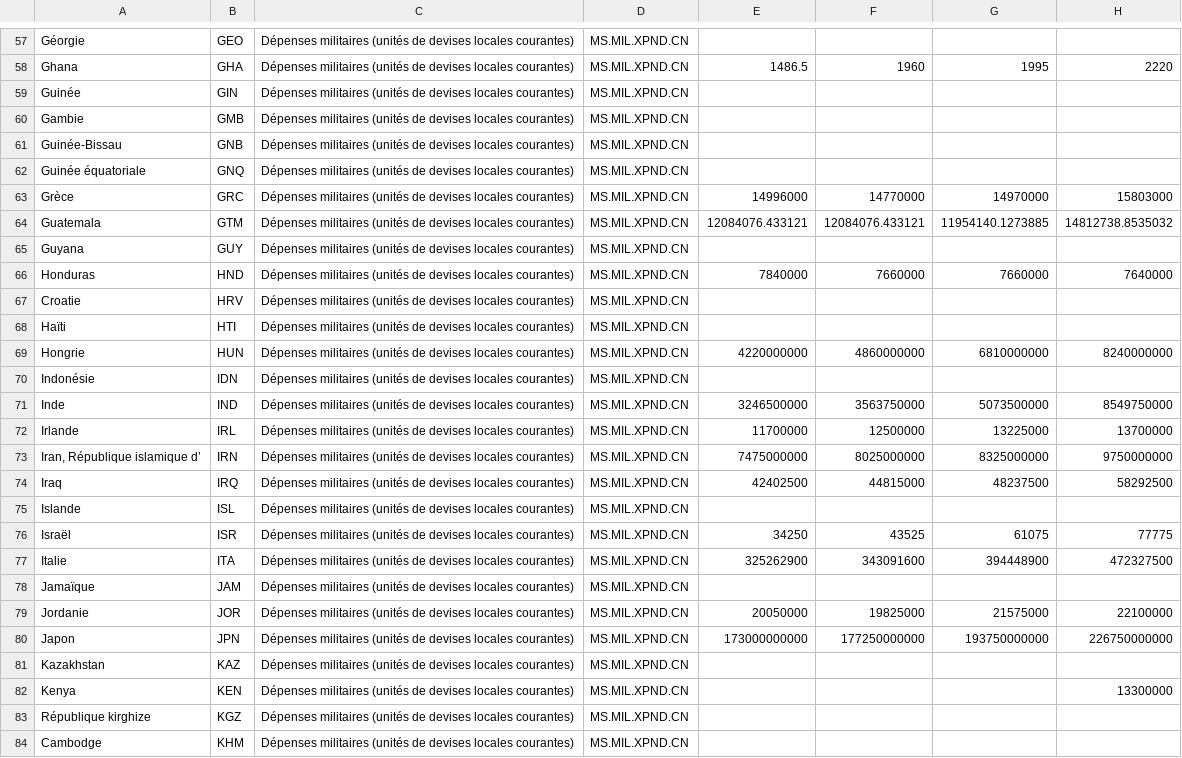
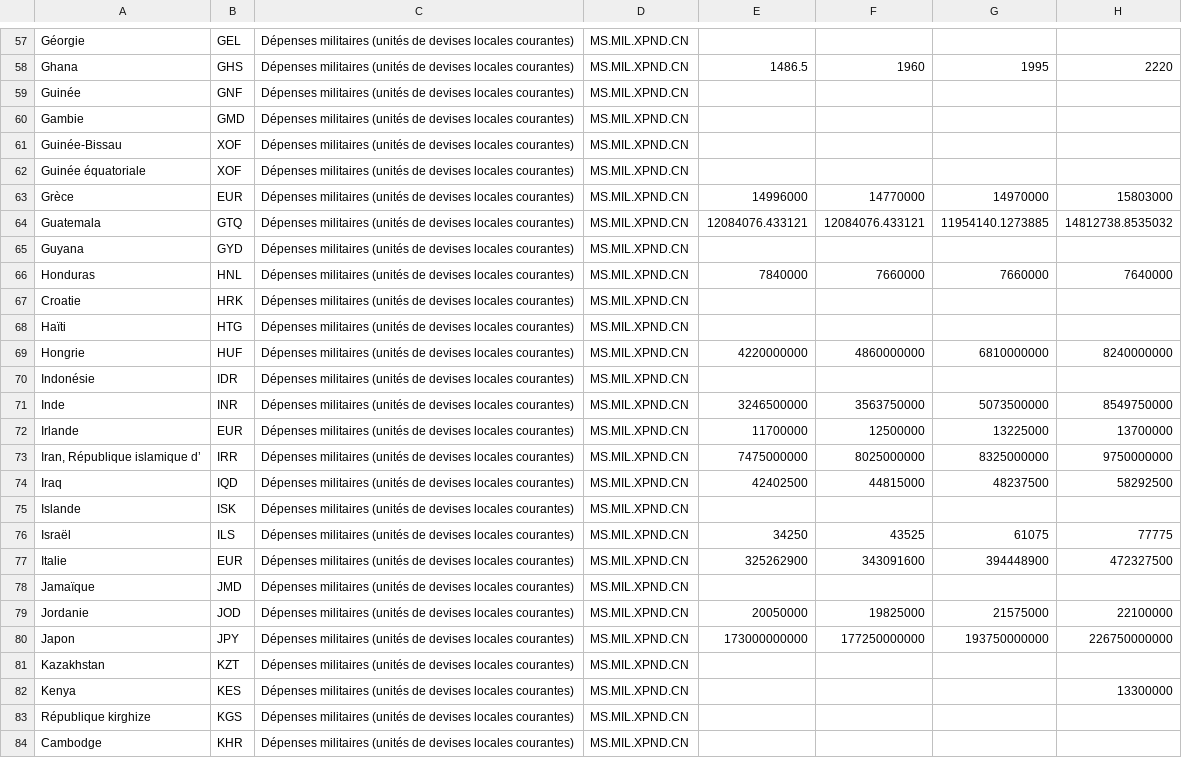
Before and after one commit to joaberch/plot-that-line, a CSV file: code/plot-that-lines/data/API_MS.MIL.XPND.CN_DS2_fr_csv_v2_3446916.csv, drawn as a sheet; only a part is shown, gaps mark what is left out; the diff covers the shown part only; the diff names each change by its address in the sheet, - before the commit and + after, or states it on an @@ line.

```diff
--- a/code/plot-that-lines/data/API_MS.MIL.XPND.CN_DS2_fr_csv_v2_3446916.csv
+++ b/code/plot-that-lines/data/API_MS.MIL.XPND.CN_DS2_fr_csv_v2_3446916.csv
-B57: GEO
+B57: GEL
-B58: GHA
+B58: GHS
-B59: GIN
+B59: GNF
-B60: GMB
+B60: GMD
-B61: GNB
+B61: XOF
-B62: GNQ
+B62: XOF
-B63: GRC
+B63: EUR
-B64: GTM
+B64: GTQ
-B65: GUY
+B65: GYD
-B66: HND
+B66: HNL
-B67: HRV
+B67: HRK
-B68: HTI
+B68: HTG
-B69: HUN
+B69: HUF
-B70: IDN
+B70: IDR
-B71: IND
+B71: INR
-B72: IRL
+B72: EUR
-B73: IRN
+B73: IRR
-B74: IRQ
+B74: IQD
-B75: ISL
+B75: ISK
-B76: ISR
+B76: ILS
-B77: ITA
+B77: EUR
-B78: JAM
+B78: JMD
-B79: JOR
+B79: JOD
-B80: JPN
+B80: JPY
-B81: KAZ
+B81: KZT
-B82: KEN
+B82: KES
-B83: KGZ
+B83: KGS
-B84: KHM
+B84: KHR
```
Also changed, not shown: 138 edited cells elsewhere in this file.
